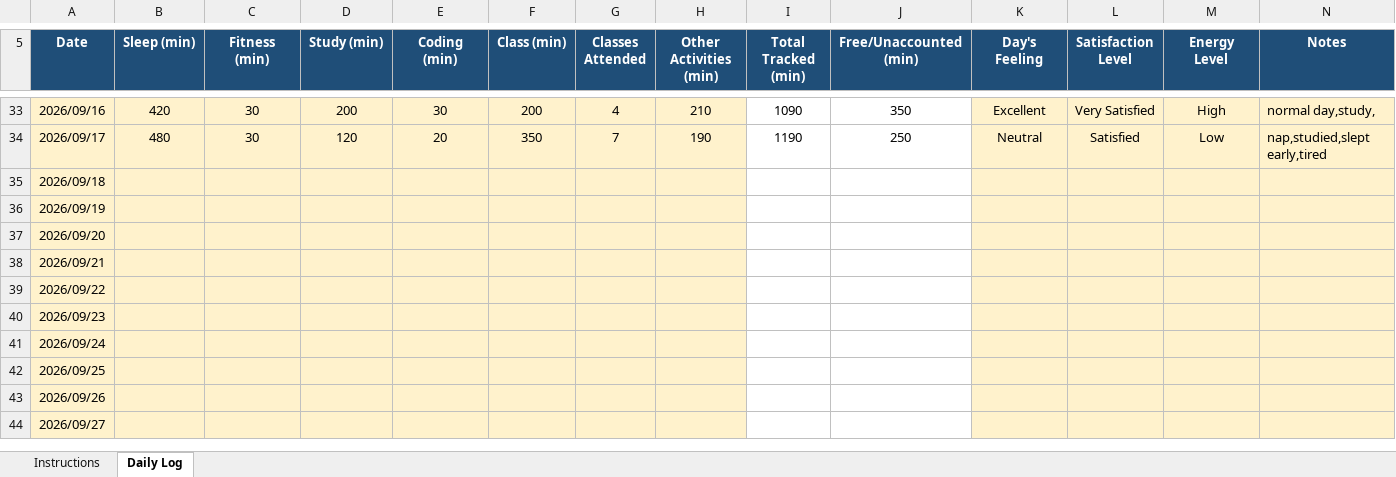
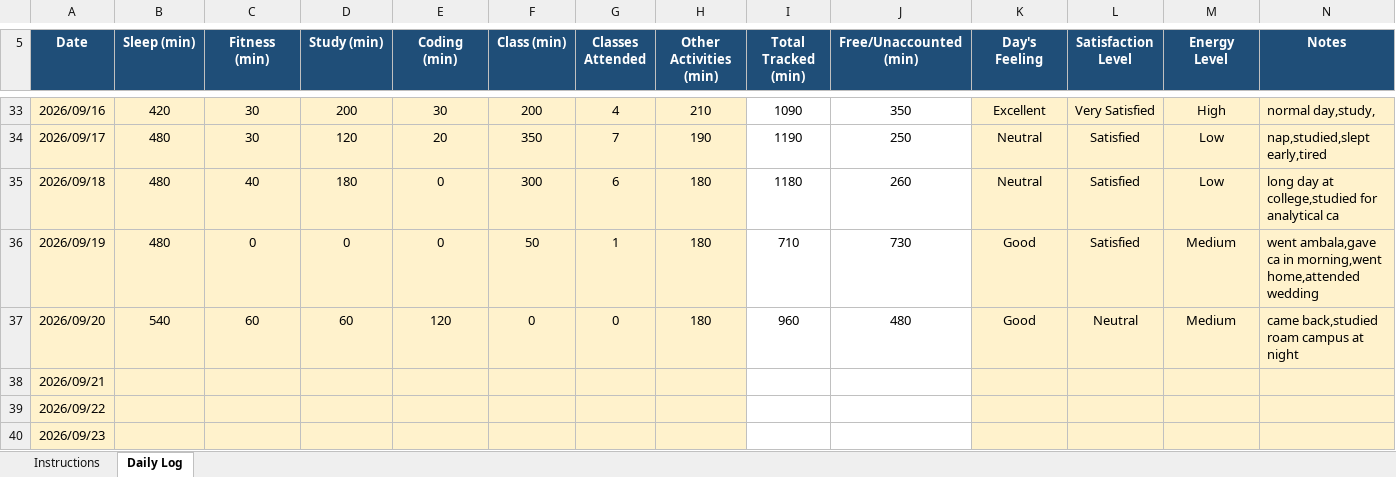
Before and after one commit to praritamahajan-dot/CAP776, an Excel workbook: 12607922 (1).xlsx, sheet Daily Log, drawn as a sheet; only a part is shown, gaps mark what is left out; the shorter side is filled out with more unchanged rows; values as stored, in another font and other column widths than the file's, no borders; conditional formats not drawn; the diff names each change by its address in the sheet, - before the commit and + after, or states it on an @@ line.

Commit message:
Add files via upload

```diff
--- a/12607922 (1).xlsx (sheet Daily Log)
+++ b/12607922 (1).xlsx (sheet Daily Log)
-B35:B36 (Sleep (min)): (empty)
+B35:B36 (Sleep (min)): 480
-C35 (Fitness (min)): (empty)
+C35 (Fitness (min)): 40
-D35 (Study (min)): (empty)
+D35 (Study (min)): 180
-E35:E36 (Coding (min)): (empty)
+E35:E36 (Coding (min)): 0
-F35 (Class (min)): (empty)
+F35 (Class (min)): 300
-G35 (Classes Attended): (empty)
+G35 (Classes Attended): 6
-H35:H37 (Other Activities (min)): (empty)
+H35:H37 (Other Activities (min)): 180
-I35 (Total Tracked (min)): (empty)
+I35 (Total Tracked (min)): 1180
-J35 (Free/Unaccounted (min)): (empty)
+J35 (Free/Unaccounted (min)): 260
-K35 (Day's Feeling): (empty)
+K35 (Day's Feeling): Neutral
-L35:L36 (Satisfaction Level): (empty)
+L35:L36 (Satisfaction Level): Satisfied
-M35 (Energy Level): (empty)
+M35 (Energy Level): Low
-N35 (Notes): (empty)
+N35 (Notes): long day at college,studied for analytical ca
-C36 (Fitness (min)): (empty)
+C36 (Fitness (min)): 0
-D36 (Study (min)): (empty)
+D36 (Study (min)): 0
-F36 (Class (min)): (empty)
+F36 (Class (min)): 50
-G36 (Classes Attended): (empty)
+G36 (Classes Attended): 1
-I36 (Total Tracked (min)): (empty)
+I36 (Total Tracked (min)): 710
-J36 (Free/Unaccounted (min)): (empty)
+J36 (Free/Unaccounted (min)): 730
-K36:K37 (Day's Feeling): (empty)
+K36:K37 (Day's Feeling): Good
-M36:M37 (Energy Level): (empty)
+M36:M37 (Energy Level): Medium
-N36 (Notes): (empty)
+N36 (Notes): went ambala,gave ca in morning,went home,attended wedding
-B37 (Sleep (min)): (empty)
+B37 (Sleep (min)): 540
-C37 (Fitness (min)): (empty)
+C37 (Fitness (min)): 60
-D37 (Study (min)): (empty)
+D37 (Study (min)): 60
-E37 (Coding (min)): (empty)
+E37 (Coding (min)): 120
-F37 (Class (min)): (empty)
+F37 (Class (min)): 0
-G37 (Classes Attended): (empty)
+G37 (Classes Attended): 0
-I37 (Total Tracked (min)): (empty)
+I37 (Total Tracked (min)): 960
-J37 (Free/Unaccounted (min)): (empty)
+J37 (Free/Unaccounted (min)): 480
-L37 (Satisfaction Level): (empty)
+L37 (Satisfaction Level): Neutral
-N37 (Notes): (empty)
+N37 (Notes): came back,studied roam campus at night
```
